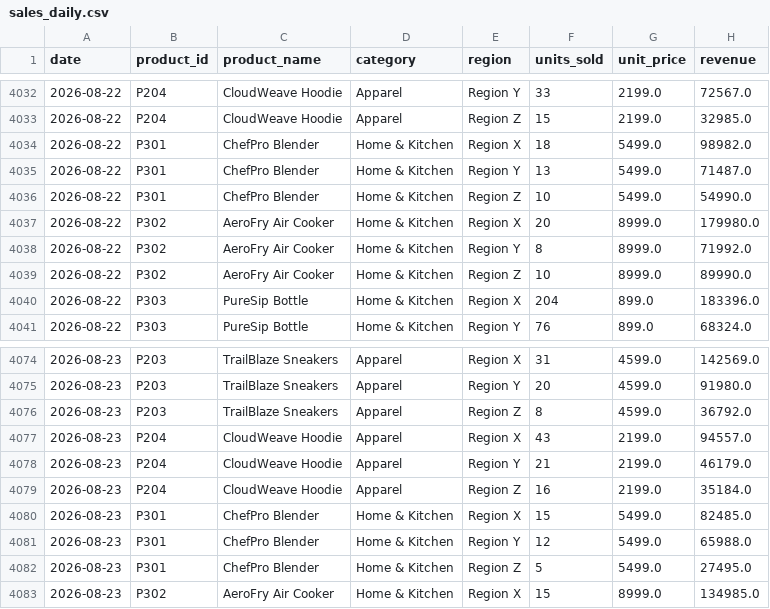
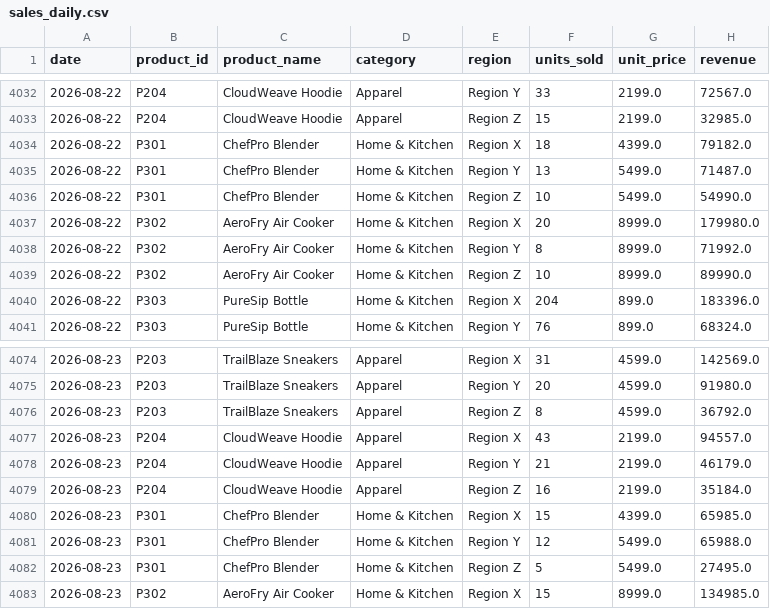
Before and after one commit to Ayusshhhhh01/fantastic-carnival-accenture, a CSV file: cause/data/sales_daily.csv, drawn as a sheet; only a part is shown, gaps mark what is left out; the diff covers the shown part only.

```diff
--- a/cause/data/sales_daily.csv
+++ b/cause/data/sales_daily.csv
@@ -4033,3 +4033,3 @@ date,product_id,product_name,category,region,units_sold,unit_price,revenue
 2026-08-22,P204,CloudWeave Hoodie,Apparel,Region Z,15,2199.0,32985.0
-2026-08-22,P301,ChefPro Blender,Home & Kitchen,Region X,18,5499.0,98982.0
+2026-08-22,P301,ChefPro Blender,Home & Kitchen,Region X,18,4399.0,79182.0
 2026-08-22,P301,ChefPro Blender,Home & Kitchen,Region Y,13,5499.0,71487.0
@@ -4079,3 +4079,3 @@ date,product_id,product_name,category,region,units_sold,unit_price,revenue
 2026-08-23,P204,CloudWeave Hoodie,Apparel,Region Z,16,2199.0,35184.0
-2026-08-23,P301,ChefPro Blender,Home & Kitchen,Region X,15,5499.0,82485.0
+2026-08-23,P301,ChefPro Blender,Home & Kitchen,Region X,15,4399.0,65985.0
 2026-08-23,P301,ChefPro Blender,Home & Kitchen,Region Y,12,5499.0,65988.0
```
Also changed, not shown: 10 edited cells elsewhere in this file, cause/data/inventory_daily.csv, 3 other files.
